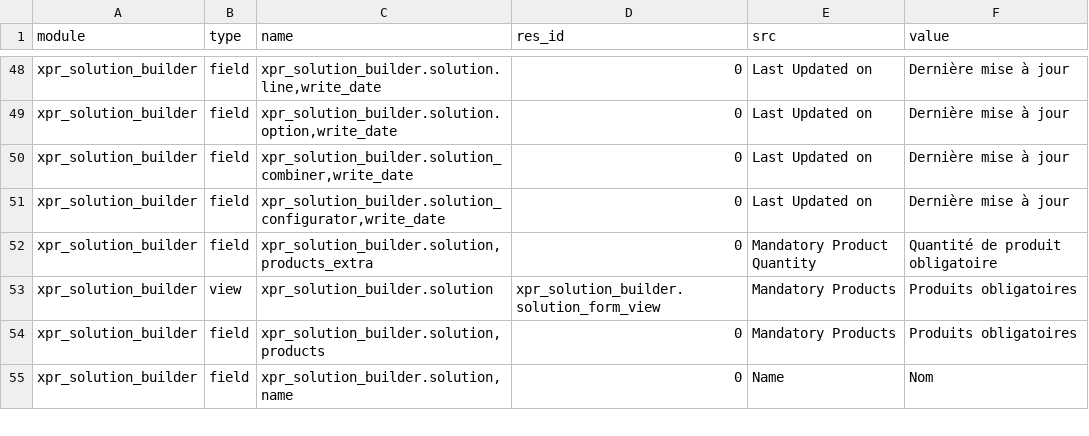
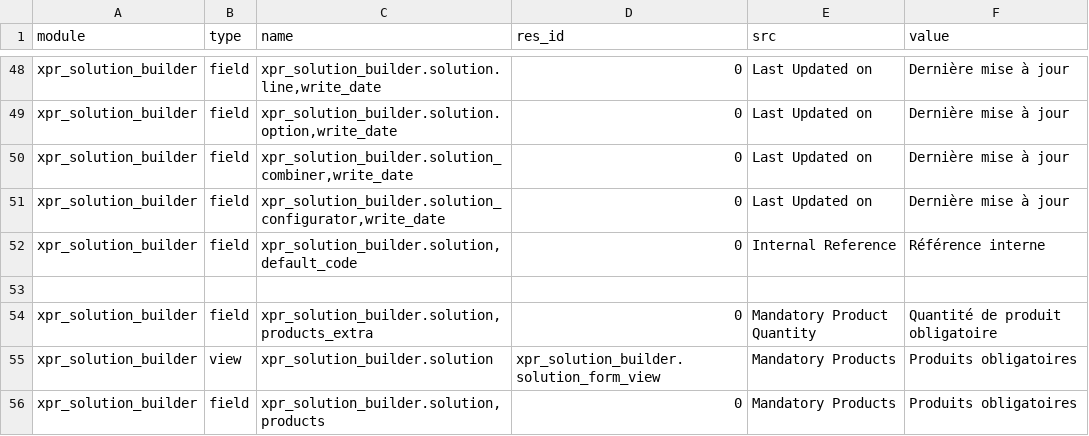
Before and after one commit to Xprima-ERP/odoo_addons, a CSV file: xpr_solution_builder/i18n/fr_FR.csv, drawn as a sheet; only a part is shown, gaps mark what is left out; the shorter side is filled out with more unchanged rows.

Commit message:
1338 - Solutions now have product codes

```diff
--- a/xpr_solution_builder/i18n/fr_FR.csv
+++ b/xpr_solution_builder/i18n/fr_FR.csv
@@ -51,2 +51,4 @@ xpr_solution_builder,field,"xpr_solution_builder.solution_combiner,write_date",0
 xpr_solution_builder,field,"xpr_solution_builder.solution_configurator,write_date",0,Last Updated on,Dernière mise à jour
+xpr_solution_builder,field,"xpr_solution_builder.solution,default_code",0,Internal Reference,Référence interne
+
 xpr_solution_builder,field,"xpr_solution_builder.solution,products_extra",0,Mandatory Product Quantity,Quantité de produit obligatoire
```
Also changed, not shown: 2 other files.
